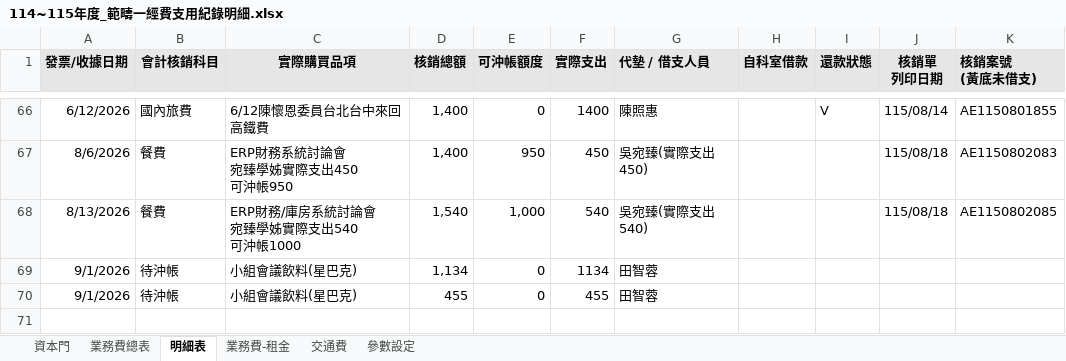
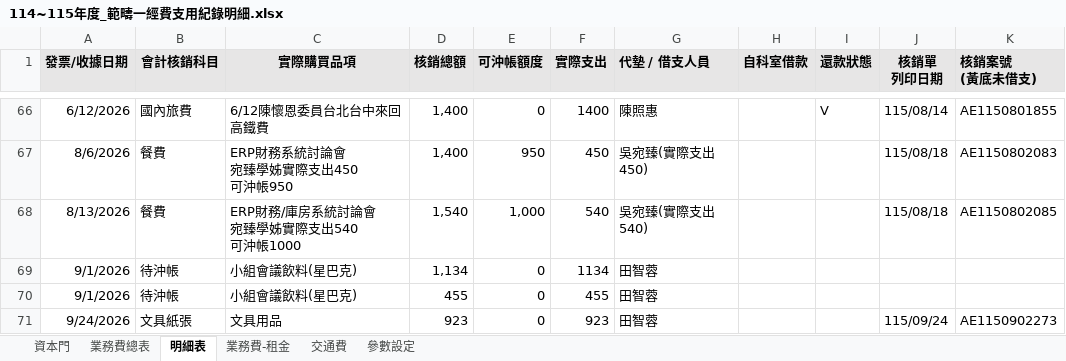
Before and after one commit to Neveraskho/cmuh-budget-dashboard, an Excel workbook: 114~115年度_範疇一經費支用紀錄明細.xlsx, sheet 明細表, drawn as a sheet; only a part is shown, gaps mark what is left out; values as stored, in another font and other column widths than the file's, no borders; the diff names each change by its address in the sheet, - before the commit and + after, or states it on an @@ line.

```diff
--- a/114~115年度_範疇一經費支用紀錄明細.xlsx (sheet 明細表)
+++ b/114~115年度_範疇一經費支用紀錄明細.xlsx (sheet 明細表)
+row 71: 9/24/2026 | 文具紙張 | 文具用品 | 923 | 0 | 923 | 田智蓉 |  |  | 115/09/24 | AE1150902273
```
Also changed, not shown: sheet 業務費總表.
